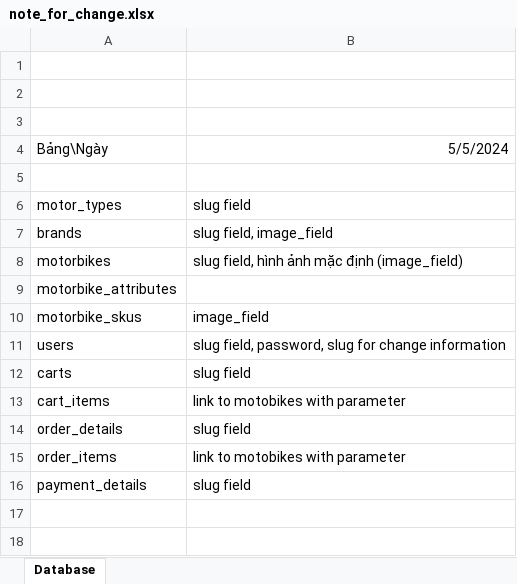
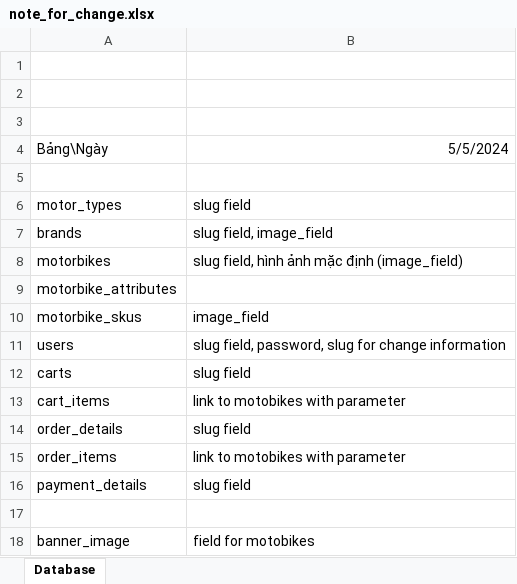
Before and after one commit to hoangnv391/datn_report, an Excel workbook: templates/note_for_change.xlsx, sheet Database, drawn as a sheet; values as stored, in another font and other column widths than the file's, no borders; the diff names each change by its address in the sheet, - before the commit and + after, or states it on an @@ line.

```diff
--- a/templates/note_for_change.xlsx (sheet Database)
+++ b/templates/note_for_change.xlsx (sheet Database)
+row 17: (empty)
+row 18: banner_image | field for motobikes
```
Also changed, not shown: 1 other file.
